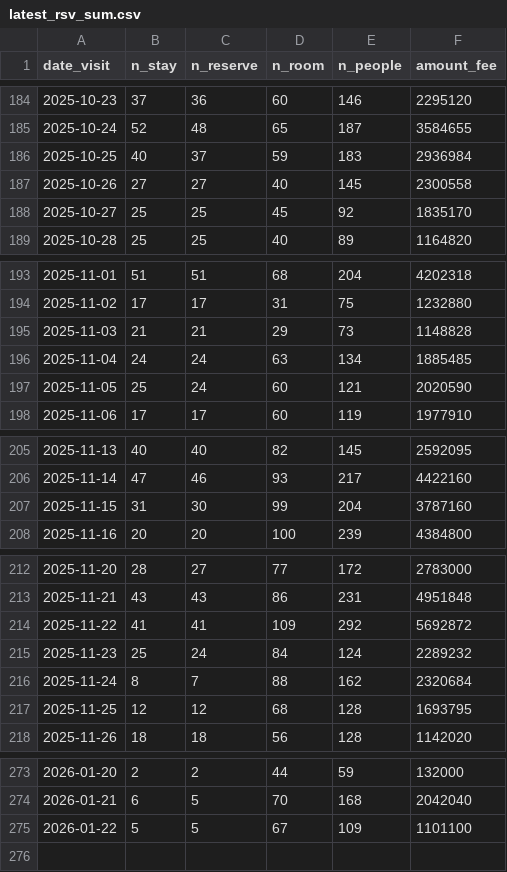
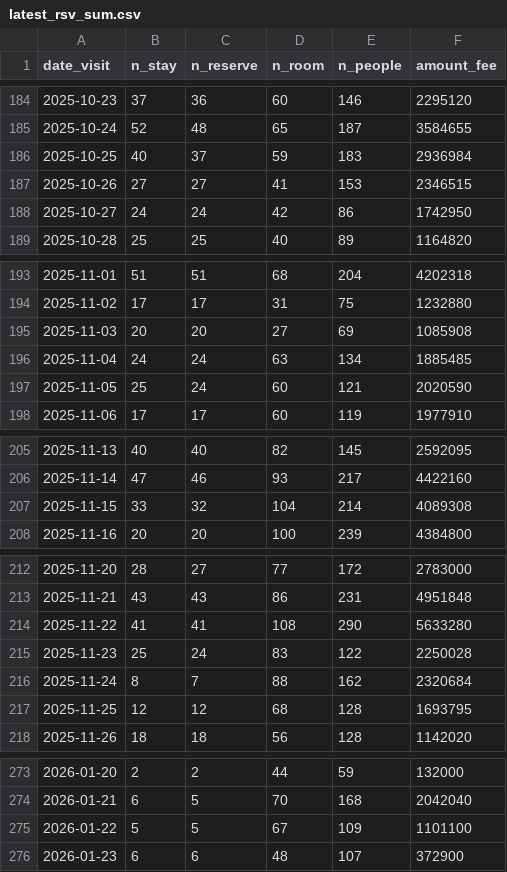
Before and after one commit to code4fukui/mikatagoko-kanko-reservation, a CSV file: latest_rsv_sum.csv, drawn as a sheet; only a part is shown, gaps mark what is left out.

Commit message:
update data

```diff
--- a/latest_rsv_sum.csv
+++ b/latest_rsv_sum.csv
@@ -186,4 +186,4 @@ date_visit,n_stay,n_reserve,n_room,n_people,amount_fee
 2025-10-25,40,37,59,183,2936984
-2025-10-26,27,27,40,145,2300558
-2025-10-27,25,25,45,92,1835170
+2025-10-26,27,27,41,153,2346515
+2025-10-27,24,24,42,86,1742950
 2025-10-28,25,25,40,89,1164820
@@ -194,3 +194,3 @@ date_visit,n_stay,n_reserve,n_room,n_people,amount_fee
 2025-11-02,17,17,31,75,1232880
-2025-11-03,21,21,29,73,1148828
+2025-11-03,20,20,27,69,1085908
 2025-11-04,24,24,63,134,1885485
@@ -206,3 +206,3 @@ date_visit,n_stay,n_reserve,n_room,n_people,amount_fee
 2025-11-14,47,46,93,217,4422160
-2025-11-15,31,30,99,204,3787160
+2025-11-15,33,32,104,214,4089308
 2025-11-16,20,20,100,239,4384800
@@ -213,4 +213,4 @@ date_visit,n_stay,n_reserve,n_room,n_people,amount_fee
 2025-11-21,43,43,86,231,4951848
-2025-11-22,41,41,109,292,5692872
-2025-11-23,25,24,84,124,2289232
+2025-11-22,41,41,108,290,5633280
+2025-11-23,25,24,83,122,2250028
 2025-11-24,8,7,88,162,2320684
@@ -275 +275,2 @@ date_visit,n_stay,n_reserve,n_room,n_people,amount_fee
 2026-01-22,5,5,67,109,1101100
+2026-01-23,6,6,48,107,372900
```
Also changed, not shown: 1 other file.
